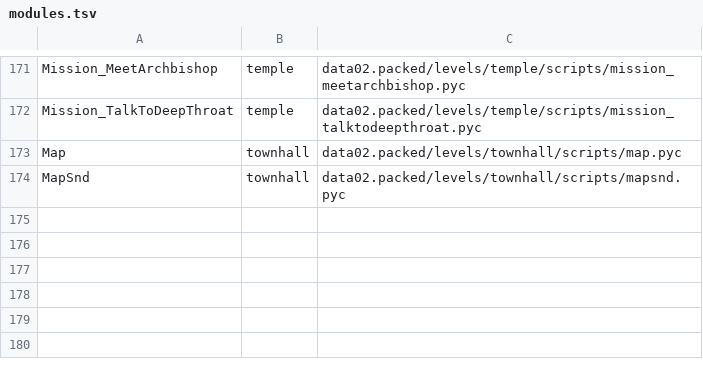
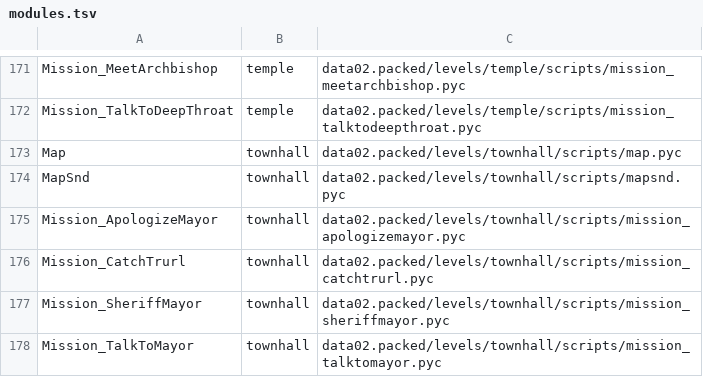
Before and after one commit to Blackwolf1337/scrapland, a TSV file: tools/modules/modules.tsv, drawn as a sheet; only a part is shown, gaps mark what is left out.

Commit message:
Level modules in C: the missions of Townhall
Mission_ApologizeMayor, Mission_CatchTrurl, Mission_SheriffMayor, Mission_TalkToMayor (4 modules) are made from
.mod files, their .pyc is not read.

```diff
--- a/tools/modules/modules.tsv
+++ b/tools/modules/modules.tsv
@@ -174 +174,5 @@ Map	townhall	data02.packed/levels/townhall/scripts/map.pyc
 MapSnd	townhall	data02.packed/levels/townhall/scripts/mapsnd.pyc
+Mission_ApologizeMayor	townhall	data02.packed/levels/townhall/scripts/mission_apologizemayor.pyc
+Mission_CatchTrurl	townhall	data02.packed/levels/townhall/scripts/mission_catchtrurl.pyc
+Mission_SheriffMayor	townhall	data02.packed/levels/townhall/scripts/mission_sheriffmayor.pyc
+Mission_TalkToMayor	townhall	data02.packed/levels/townhall/scripts/mission_talktomayor.pyc
```
Also changed, not shown: 5 other files.
